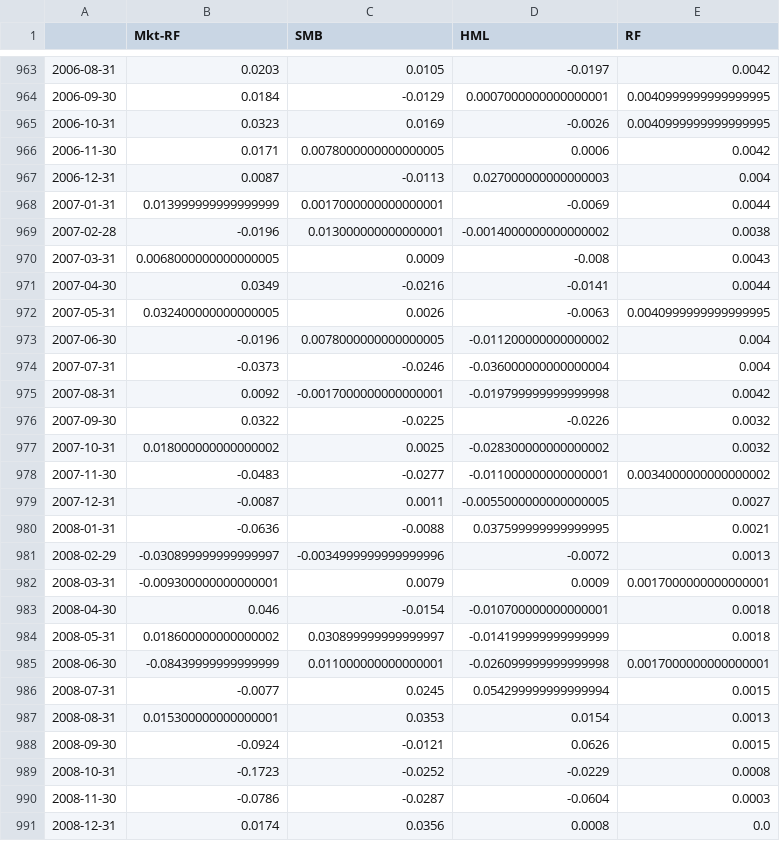
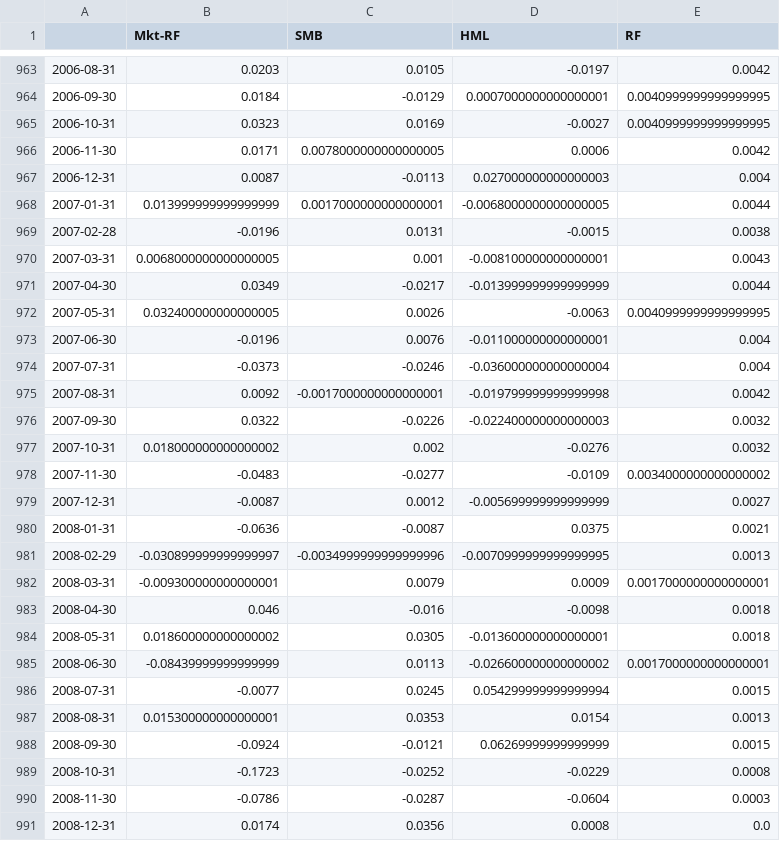
Before and after one commit to codingfinance/misc, a CSV file: ff_factors.csv, drawn as a sheet; only a part is shown, gaps mark what is left out; the diff covers the shown part only.

```diff
--- a/ff_factors.csv
+++ b/ff_factors.csv
@@ -964,26 +964,26 @@
 2006-09-30,0.0184,-0.0129,0.0007000000000000001,0.0040999999999999995
-2006-10-31,0.0323,0.0169,-0.0026,0.0040999999999999995
+2006-10-31,0.0323,0.0169,-0.0027,0.0040999999999999995
 2006-11-30,0.0171,0.0078000000000000005,0.0006,0.0042
 2006-12-31,0.0087,-0.0113,0.027000000000000003,0.004
-2007-01-31,0.013999999999999999,0.0017000000000000001,-0.0069,0.0044
-2007-02-28,-0.0196,0.013000000000000001,-0.0014000000000000002,0.0038
-2007-03-31,0.0068000000000000005,0.0009,-0.008,0.0043
-2007-04-30,0.0349,-0.0216,-0.0141,0.0044
+2007-01-31,0.013999999999999999,0.0017000000000000001,-0.0068000000000000005,0.0044
+2007-02-28,-0.0196,0.0131,-0.0015,0.0038
+2007-03-31,0.0068000000000000005,0.001,-0.008100000000000001,0.0043
+2007-04-30,0.0349,-0.0217,-0.013999999999999999,0.0044
 2007-05-31,0.032400000000000005,0.0026,-0.0063,0.0040999999999999995
-2007-06-30,-0.0196,0.0078000000000000005,-0.011200000000000002,0.004
+2007-06-30,-0.0196,0.0076,-0.011000000000000001,0.004
 2007-07-31,-0.0373,-0.0246,-0.036000000000000004,0.004
 2007-08-31,0.0092,-0.0017000000000000001,-0.019799999999999998,0.0042
-2007-09-30,0.0322,-0.0225,-0.0226,0.0032
-2007-10-31,0.018000000000000002,0.0025,-0.028300000000000002,0.0032
-2007-11-30,-0.0483,-0.0277,-0.011000000000000001,0.0034000000000000002
-2007-12-31,-0.0087,0.0011,-0.0055000000000000005,0.0027
-2008-01-31,-0.0636,-0.0088,0.037599999999999995,0.0021
-2008-02-29,-0.030899999999999997,-0.0034999999999999996,-0.0072,0.0013
+2007-09-30,0.0322,-0.0226,-0.022400000000000003,0.0032
+2007-10-31,0.018000000000000002,0.002,-0.0276,0.0032
+2007-11-30,-0.0483,-0.0277,-0.0109,0.0034000000000000002
+2007-12-31,-0.0087,0.0012,-0.005699999999999999,0.0027
+2008-01-31,-0.0636,-0.0087,0.0375,0.0021
+2008-02-29,-0.030899999999999997,-0.0034999999999999996,-0.0070999999999999995,0.0013
 2008-03-31,-0.009300000000000001,0.0079,0.0009,0.0017000000000000001
-2008-04-30,0.046,-0.0154,-0.010700000000000001,0.0018
-2008-05-31,0.018600000000000002,0.030899999999999997,-0.014199999999999999,0.0018
-2008-06-30,-0.08439999999999999,0.011000000000000001,-0.026099999999999998,0.0017000000000000001
+2008-04-30,0.046,-0.016,-0.0098,0.0018
+2008-05-31,0.018600000000000002,0.0305,-0.013600000000000001,0.0018
+2008-06-30,-0.08439999999999999,0.0113,-0.026600000000000002,0.0017000000000000001
 2008-07-31,-0.0077,0.0245,0.054299999999999994,0.0015
 2008-08-31,0.015300000000000001,0.0353,0.0154,0.0013
-2008-09-30,-0.0924,-0.0121,0.0626,0.0015
+2008-09-30,-0.0924,-0.0121,0.06269999999999999,0.0015
 2008-10-31,-0.1723,-0.0252,-0.0229,0.0008
```
Also changed, not shown: 149 edited cells elsewhere in this file, 2 other files.
